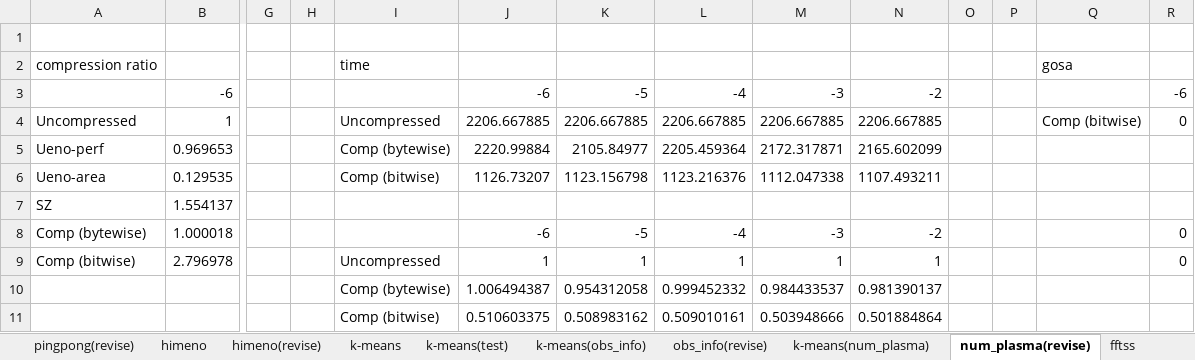
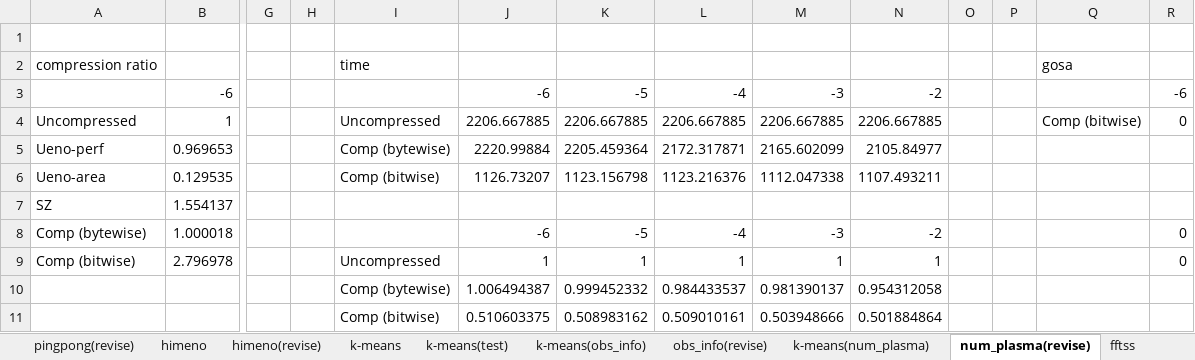
Before and after one commit to smallcat9603/data-compression, an Excel workbook: impl/data-compression.xlsx, sheet num_plasma(revise), drawn as a sheet; only a part is shown, gaps mark what is left out; values as stored, in another font and other column widths than the file's, no borders; charts and pictures not drawn; removed rows and columns are numbered as before the commit, all else as after; rows hold the shown columns only; the diff names each change by its address in the sheet, - before the commit and + after, or states it on an @@ line.

```diff
--- a/impl/data-compression.xlsx (sheet num_plasma(revise))
+++ b/impl/data-compression.xlsx (sheet num_plasma(revise))
-K5: 2105.84977
+K5: 2205.459364
-L5: 2205.459364
+L5: 2172.317871
-M5: 2172.317871
+M5: 2165.602099
-N5: 2165.602099
+N5: 2105.84977
-row 10:  |  |  |  | Comp (bytewise) | 1.006494387 | 0.954312058 | 0.999452332 | 0.984433537 | 0.981390137
+row 10:  |  |  |  | Comp (bytewise) | 1.006494387 | 0.999452332 | 0.984433537 | 0.981390137 | 0.954312058
```
Also changed, not shown: sheet obs_info(revise), charts or pictures.
